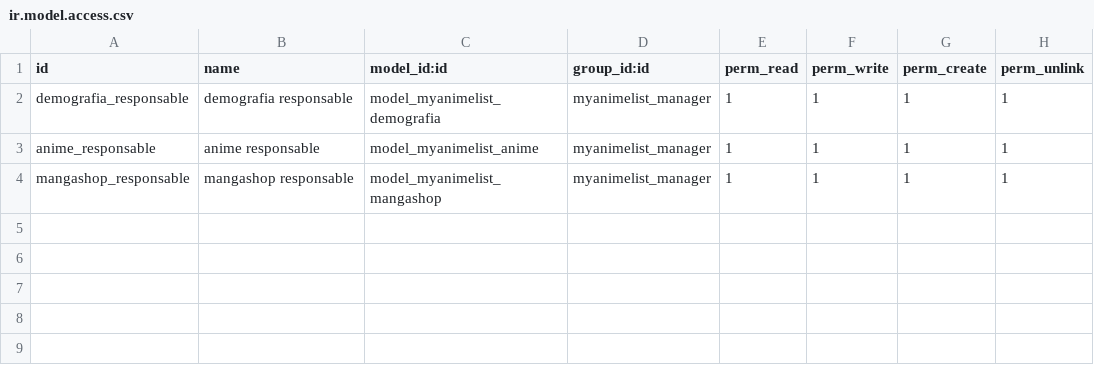
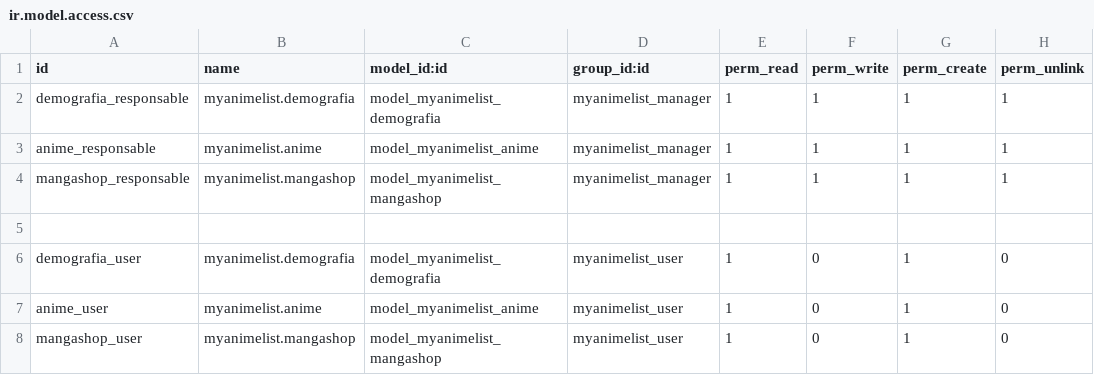
Before and after one commit to madDogSuxes/myanimelist, a CSV file: security/ir.model.access.csv, drawn as a sheet.

```diff
--- a/security/ir.model.access.csv
+++ b/security/ir.model.access.csv
@@ -1,4 +1,8 @@
 id,name,model_id:id,group_id:id,perm_read,perm_write,perm_create,perm_unlink
-demografia_responsable,demografia responsable,model_myanimelist_demografia,myanimelist_manager,1,1,1,1
-anime_responsable,anime responsable,model_myanimelist_anime,myanimelist_manager,1,1,1,1
-mangashop_responsable,mangashop responsable,model_myanimelist_mangashop,myanimelist_manager,1,1,1,1
+demografia_responsable,myanimelist.demografia,model_myanimelist_demografia,myanimelist_manager,1,1,1,1
+anime_responsable,myanimelist.anime,model_myanimelist_anime,myanimelist_manager,1,1,1,1
+mangashop_responsable,myanimelist.mangashop,model_myanimelist_mangashop,myanimelist_manager,1,1,1,1
+
+demografia_user,myanimelist.demografia,model_myanimelist_demografia,myanimelist_user,1,0,1,0
+anime_user,myanimelist.anime,model_myanimelist_anime,myanimelist_user,1,0,1,0
+mangashop_user,myanimelist.mangashop,model_myanimelist_mangashop,myanimelist_user,1,0,1,0
```
Also changed, not shown: 7 other files.
